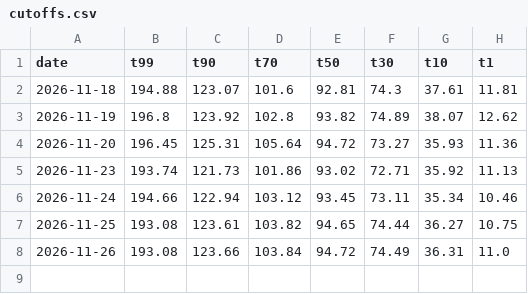
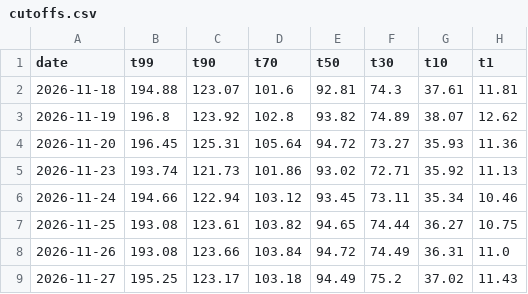
Before and after one commit to long1234567891/relative-strength, a CSV file: history/cutoffs.csv, drawn as a sheet.

```diff
--- a/history/cutoffs.csv
+++ b/history/cutoffs.csv
@@ -8 +8,2 @@ date,t99,t90,t70,t50,t30,t10,t1
 2026-11-26,193.08,123.66,103.84,94.72,74.49,36.31,11.0
+2026-11-27,195.25,123.17,103.18,94.49,75.2,37.02,11.43
```
Also changed, not shown: 1 other file.
